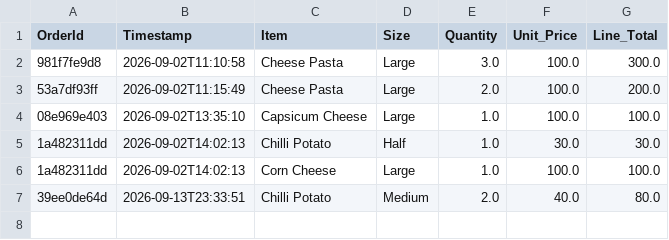
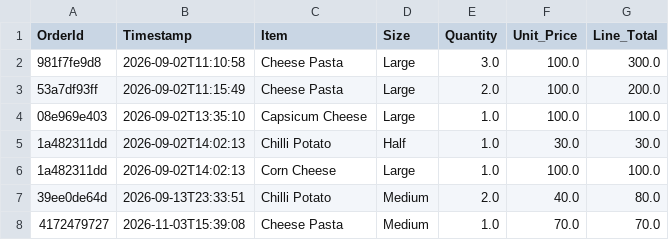
Before and after one commit to pranjalar06/DineTrack, a CSV file: new_backend/data/pos_sales_log.csv, drawn as a sheet.

Commit message:
data: update AJ Fast Food stock and POS log from recorded sales

```diff
--- a/new_backend/data/pos_sales_log.csv
+++ b/new_backend/data/pos_sales_log.csv
@@ -7 +7,2 @@ OrderId,Timestamp,Item,Size,Quantity,Unit_Price,Line_Total
 39ee0de64d,2026-09-13T23:33:51,Chilli Potato,Medium,2.0,40.0,80.0
+4172479727,2026-11-03T15:39:08,Cheese Pasta,Medium,1.0,70.0,70.0
```
Also changed, not shown: new_backend/data/current_kitchen_inventory.csv.
